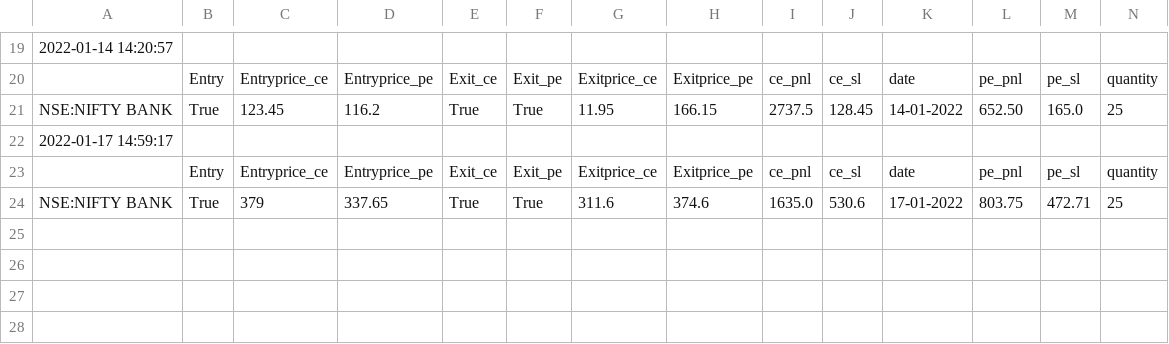
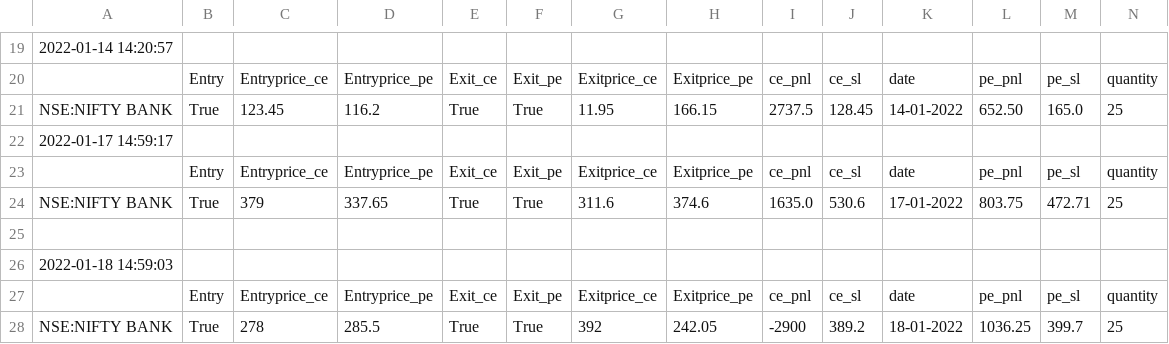
Before and after one commit to pragathi2016/stream, a CSV file: straddle.csv, drawn as a sheet; only a part is shown, gaps mark what is left out; rows hold the shown columns only; the diff names each change by its address in the sheet, - before the commit and + after, or states it on an @@ line.

```diff
--- a/straddle.csv
+++ b/straddle.csv
+row 25: (empty)
+row 26: 2022-01-18 14:59:03
+row 27:  | Entry | Entryprice_ce | Entryprice_pe | Exit_ce | Exit_pe | Exitprice_ce | Exitprice_pe | ce_pnl | ce_sl | date | pe_pnl | pe_sl | quantity
+row 28: NSE:NIFTY BANK | True | 278 | 285.5 | True | True | 392 | 242.05 | -2900 | 389.2 | 18-01-2022 | 1036.25 | 399.7 | 25
```
